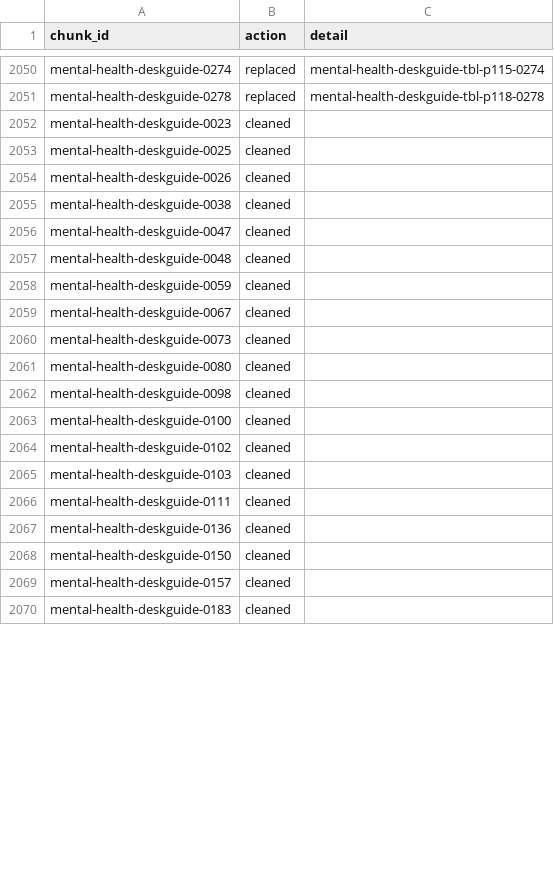
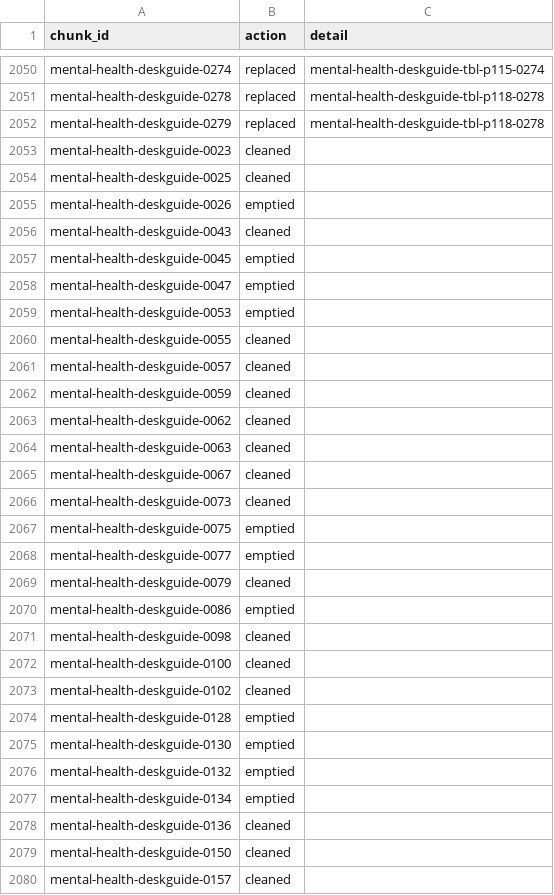
Before and after one commit to ydfriedman/Eswatini-ASR, a CSV file: 08_Clinical_Guidelines_Chat/chunks_v3/merge_log.csv, drawn as a sheet; only a part is shown, gaps mark what is left out; the shorter side is filled out with more unchanged rows; the diff covers the shown part only.

```diff
--- a/08_Clinical_Guidelines_Chat/chunks_v3/merge_log.csv
+++ b/08_Clinical_Guidelines_Chat/chunks_v3/merge_log.csv
@@ -2051,12 +2051,21 @@ mental-health-deskguide-0274,replaced,mental-health-deskguide-tbl-p115-0274
 mental-health-deskguide-0278,replaced,mental-health-deskguide-tbl-p118-0278
+mental-health-deskguide-0279,replaced,mental-health-deskguide-tbl-p118-0278
 mental-health-deskguide-0023,cleaned,
 mental-health-deskguide-0025,cleaned,
-mental-health-deskguide-0026,cleaned,
-mental-health-deskguide-0038,cleaned,
-mental-health-deskguide-0047,cleaned,
-mental-health-deskguide-0048,cleaned,
+mental-health-deskguide-0026,emptied,
+mental-health-deskguide-0043,cleaned,
+mental-health-deskguide-0045,emptied,
+mental-health-deskguide-0047,emptied,
+mental-health-deskguide-0053,emptied,
+mental-health-deskguide-0055,cleaned,
+mental-health-deskguide-0057,cleaned,
 mental-health-deskguide-0059,cleaned,
+mental-health-deskguide-0062,cleaned,
+mental-health-deskguide-0063,cleaned,
 mental-health-deskguide-0067,cleaned,
 mental-health-deskguide-0073,cleaned,
-mental-health-deskguide-0080,cleaned,
+mental-health-deskguide-0075,emptied,
+mental-health-deskguide-0077,emptied,
+mental-health-deskguide-0079,cleaned,
+mental-health-deskguide-0086,emptied,
 mental-health-deskguide-0098,cleaned,
@@ -2064,4 +2073,6 @@ mental-health-deskguide-0100,cleaned,
 mental-health-deskguide-0102,cleaned,
-mental-health-deskguide-0103,cleaned,
-mental-health-deskguide-0111,cleaned,
+mental-health-deskguide-0128,emptied,
+mental-health-deskguide-0130,emptied,
+mental-health-deskguide-0132,emptied,
+mental-health-deskguide-0134,emptied,
 mental-health-deskguide-0136,cleaned,
```
Also changed, not shown: 7 added rows, 9 removed rows and 9 edited cells elsewhere in this file, 10 other files.
